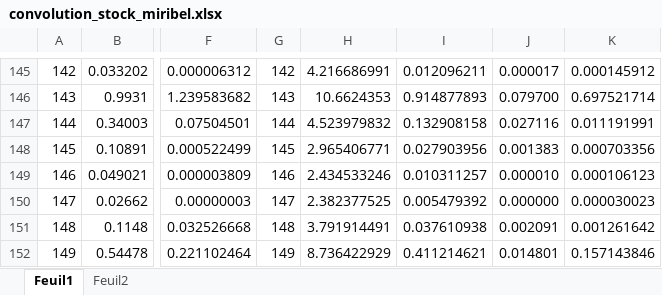
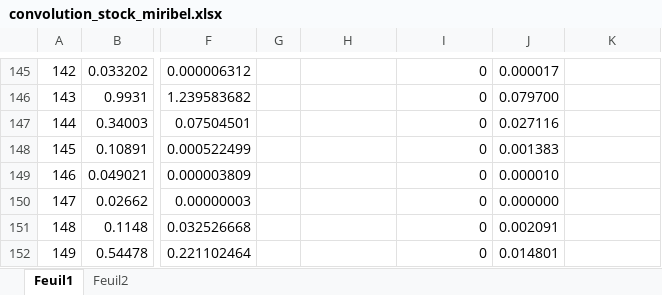
Before and after one commit to TipTop-PSDR/OPALE, an Excel workbook: convolution_stock_miribel.xlsx, sheet Feuil1, drawn as a sheet; only a part is shown, gaps mark what is left out; values as stored, in another font and other column widths than the file's, no borders; charts and pictures not drawn; the diff covers the shown part only; the diff names each change by its address in the sheet, - before the commit and + after, or states it on an @@ line.

```diff
--- a/convolution_stock_miribel.xlsx (sheet Feuil1)
+++ b/convolution_stock_miribel.xlsx (sheet Feuil1)
-G145: 142
+G145: (empty)
-H145: 4.216686991
+H145: (empty)
-I145: 0.012096211
+I145: 0
-K145: 0.000145912
+K145: (empty)
-G146: 143
+G146: (empty)
-H146: 10.6624353
+H146: (empty)
-I146: 0.914877893
+I146: 0
-K146: 0.697521714
+K146: (empty)
-G147: 144
+G147: (empty)
-H147: 4.523979832
+H147: (empty)
-I147: 0.132908158
+I147: 0
-K147: 0.011191991
+K147: (empty)
-G148: 145
+G148: (empty)
-H148: 2.965406771
+H148: (empty)
-I148: 0.027903956
+I148: 0
-K148: 0.000703356
+K148: (empty)
-G149: 146
+G149: (empty)
-H149: 2.434533246
+H149: (empty)
-I149: 0.010311257
+I149: 0
-K149: 0.000106123
+K149: (empty)
-G150: 147
+G150: (empty)
-H150: 2.382377525
+H150: (empty)
-I150: 0.005479392
+I150: 0
-K150: 0.000030023
+K150: (empty)
-G151: 148
+G151: (empty)
-H151: 3.791914491
+H151: (empty)
-I151: 0.037610938
+I151: 0
-K151: 0.001261642
+K151: (empty)
-G152: 149
+G152: (empty)
-H152: 8.736422929
+H152: (empty)
-I152: 0.411214621
+I152: 0
-K152: 0.157143846
+K152: (empty)
```
Also changed, not shown: 888 edited cells elsewhere in this sheet.
